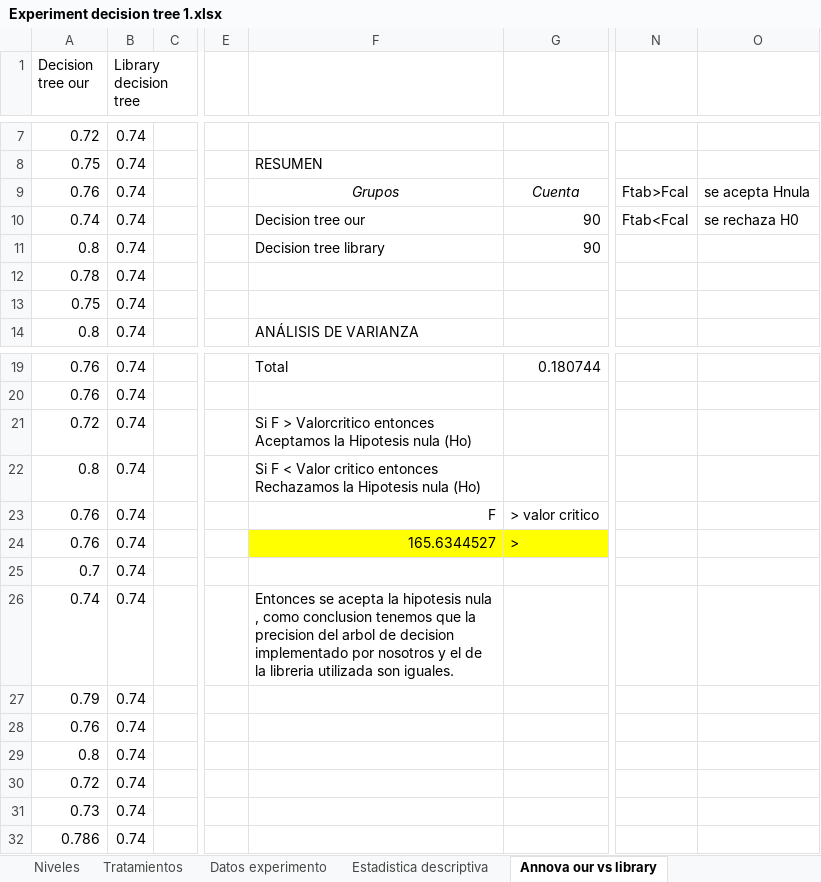
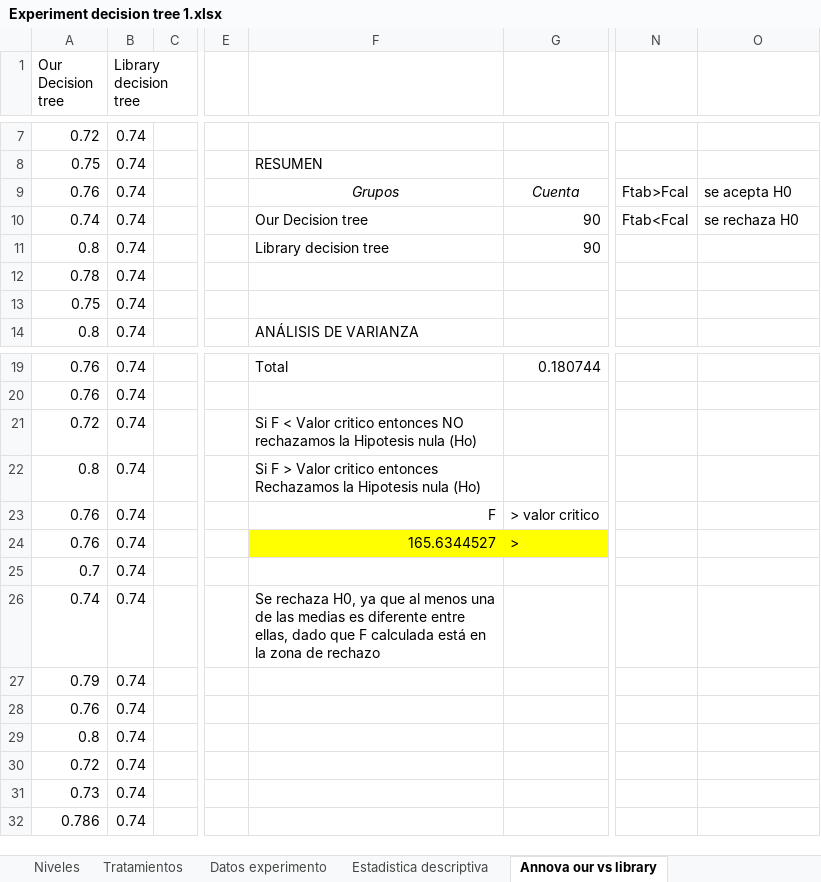
Before and after one commit to JuanSebastianMoralesVilla/ProjectX, an Excel workbook: Experiment/Experiment decision tree 1.xlsx, sheet Annova our vs library, drawn as a sheet; only a part is shown, gaps mark what is left out; values as stored, in another font and other column widths than the file's, no borders; the diff names each change by its address in the sheet, - before the commit and + after, or states it on an @@ line.

Commit message:
Update Experiment decision tree 1, fixed ANOVA decision rule

```diff
--- a/Experiment/Experiment decision tree 1.xlsx (sheet Annova our vs library)
+++ b/Experiment/Experiment decision tree 1.xlsx (sheet Annova our vs library)
-A1: Decision tree our
+A1: Our Decision tree
-O9: se acepta Hnula
+O9: se acepta H0
-F10: Decision tree our
+F10: Our Decision tree
-F11: Decision tree library
+F11: Library decision tree
-F21: Si F > Valorcritico entonces Aceptamos la Hipotesis…
+F21: Si F < Valor critico entonces NO rechazamos la Hipotesis…
-F22: Si F < Valor critico…
+F22: Si F > Valor critico…
-F26: Entonces se acepta la hipotesis nula , como conclusion tenemos que la precision del arbol de decision implementado por nosotros y el de la libreria utilizada son iguales.
+F26: Se rechaza H0, ya que al menos una de las medias es diferente entre ellas, dado que F calculada está en la zona de rechazo
```
Also changed, not shown: sheet 100 datos our vs library, sheet 300 datos our vs library, sheet 200 datos our vs library, sheet Diseño del experimento, sheet Niveles.
